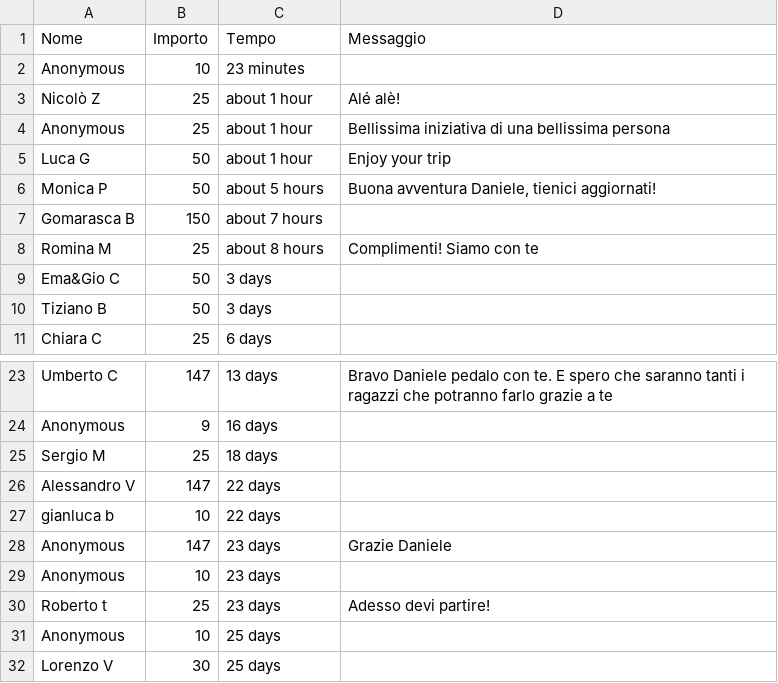
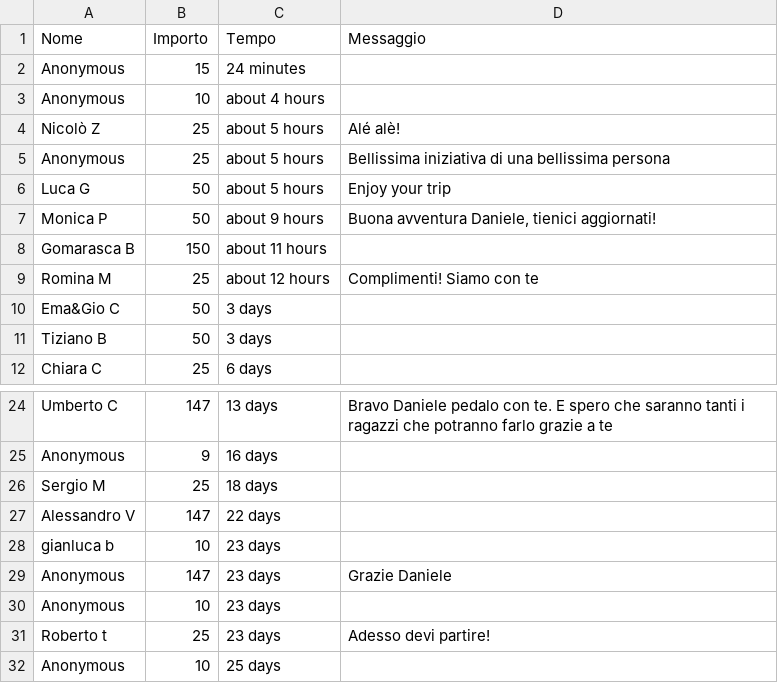
Before and after one commit to dannybag/inbiciperilmondo, a CSV file: sostenitori-mipa.csv, drawn as a sheet; only a part is shown, gaps mark what is left out; the shorter side is filled out with more unchanged rows.

```diff
--- a/sostenitori-mipa.csv
+++ b/sostenitori-mipa.csv
@@ -1,9 +1,10 @@
 "Nome","Importo","Tempo","Messaggio"
-"Anonymous","10","23 minutes",""
-"Nicolò Z","25","about 1 hour","Alé alè!"
-"Anonymous","25","about 1 hour","Bellissima iniziativa di una bellissima persona"
-"Luca G","50","about 1 hour","Enjoy your trip"
-"Monica P","50","about 5 hours","Buona avventura Daniele, tienici aggiornati!"
-"Gomarasca B","150","about 7 hours",""
-"Romina M","25","about 8 hours","Complimenti! Siamo con te"
+"Anonymous","15","24 minutes",""
+"Anonymous","10","about 4 hours",""
+"Nicolò Z","25","about 5 hours","Alé alè!"
+"Anonymous","25","about 5 hours","Bellissima iniziativa di una bellissima persona"
+"Luca G","50","about 5 hours","Enjoy your trip"
+"Monica P","50","about 9 hours","Buona avventura Daniele, tienici aggiornati!"
+"Gomarasca B","150","about 11 hours",""
+"Romina M","25","about 12 hours","Complimenti! Siamo con te"
 "Ema&Gio C","50","3 days",""
@@ -26,3 +27,3 @@
 "Alessandro V","147","22 days",""
-"gianluca b","10","22 days",""
+"gianluca b","10","23 days",""
 "Anonymous","147","23 days","Grazie Daniele"
```
Also changed, not shown: 1 other file.
